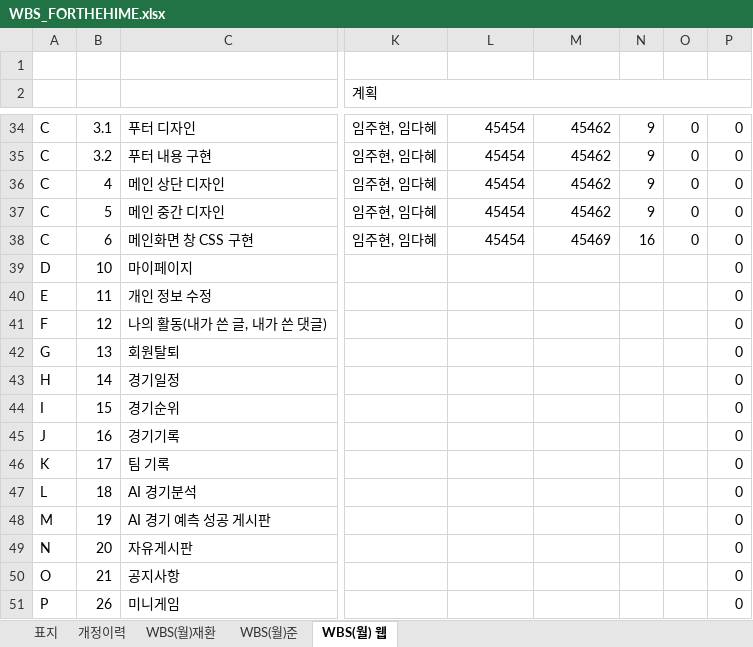
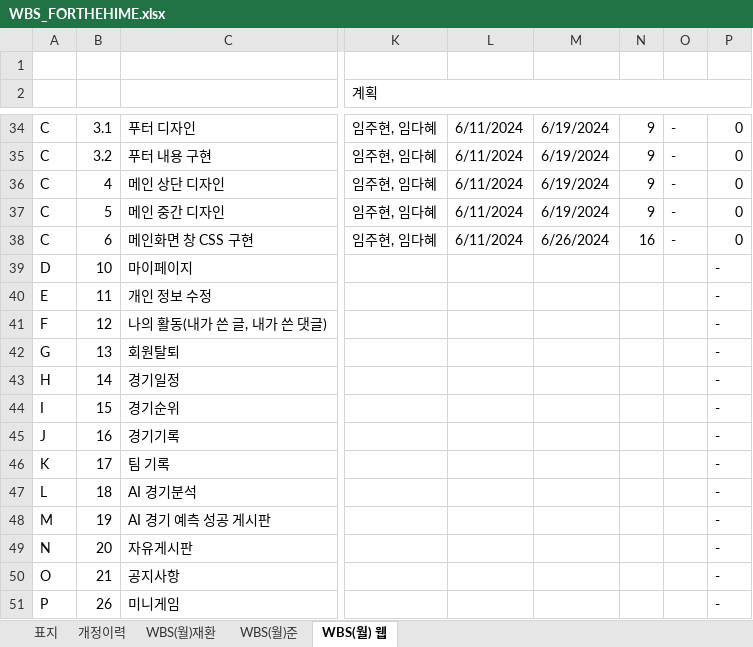
Before and after one commit to bluecube97/ProjectForTheHime, an Excel workbook: 문서/WBS_FORTHEHIME.xlsx, sheet WBS(월) 웹, drawn as a sheet; only a part is shown, gaps mark what is left out; values as stored, in another font and other column widths than the file's, no cell formats; the diff covers the shown part only; the diff names each change by its address in the sheet, - before the commit and + after, or states it on an @@ line.

```diff
--- a/문서/WBS_FORTHEHIME.xlsx (sheet WBS(월) 웹)
+++ b/문서/WBS_FORTHEHIME.xlsx (sheet WBS(월) 웹)
-L34:L38: 45454
+L34:L38: 6/11/2024
-M34:M37: 45462
+M34:M37: 6/19/2024
-O34:O38: 0
+O34:O38: -
-M38: 45469
+M38: 6/26/2024
-P39:P51: 0
+P39:P51: -
```
Also changed, not shown: 1 added row, 1 removed row and 75 edited cells elsewhere in this sheet, sheet WBS(월)재환, sheet WBS(월)준, sheet 표지, sheet 개정이력, cell formats, formulas that keep their value, charts or pictures.
